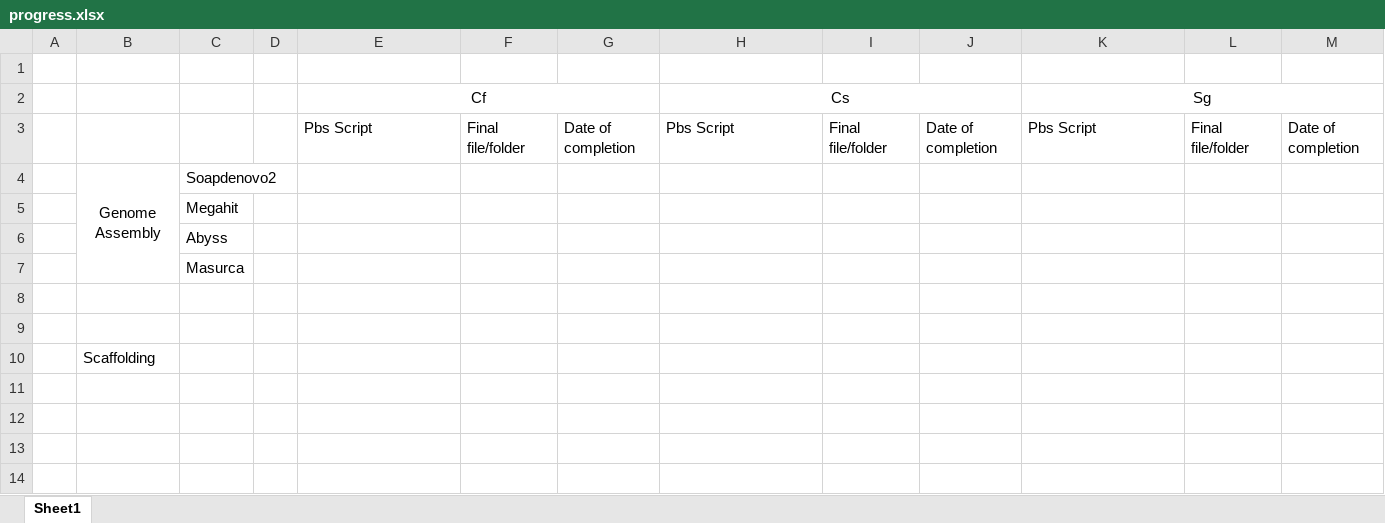
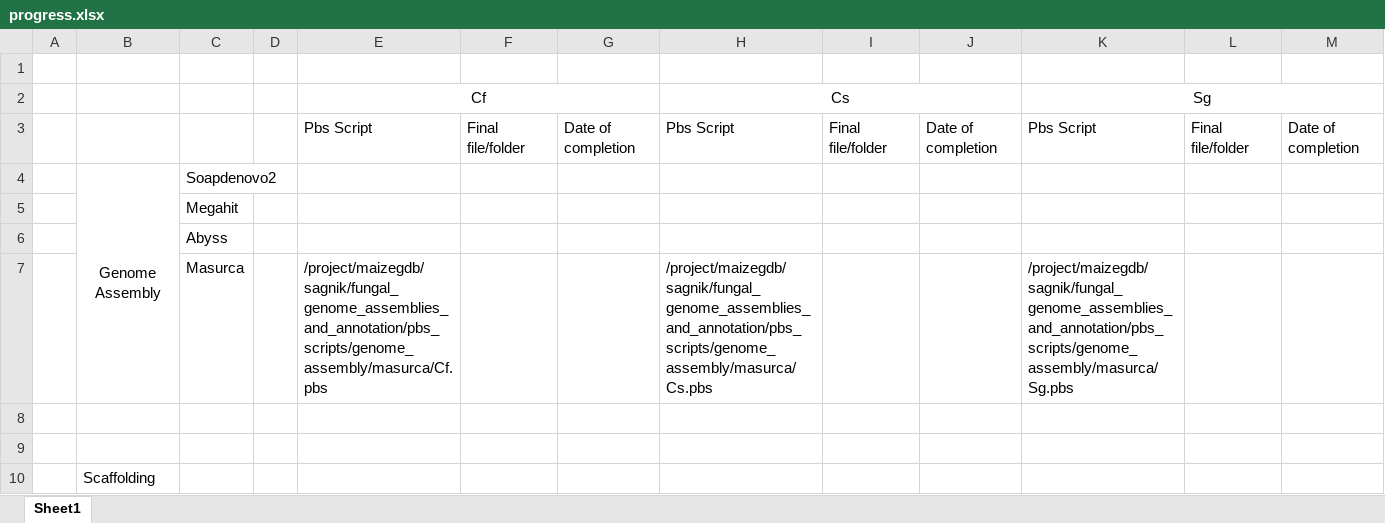
Before and after one commit to sagnikbanerjee15/fungal_genome_assemblies_and_annotation, an Excel workbook: progress.xlsx, sheet Sheet1, drawn as a sheet; values as stored, in another font and other column widths than the file's, no borders; removed rows and columns are numbered as before the commit, all else as after; the diff names each change by its address in the sheet, - before the commit and + after, or states it on an @@ line.

```diff
--- a/progress.xlsx (sheet Sheet1)
+++ b/progress.xlsx (sheet Sheet1)
-row 7:  |  | Masurca
+row 7:  |  | Masurca |  | /project/maizegdb/sagnik/fungal_genome_assemblies_and_annotation/pbs_scripts/genome_assembly/masurca/Cf.pbs |  |  | /project/maizegdb/sagnik/fungal_genome_assemblies_and_annotation/pbs_scripts/genome_assembly/masurca/Cs.pbs |  |  | /project/maizegdb/sagnik/fungal_genome_assemblies_and_annotation/pbs_scripts/genome_assembly/masurca/Sg.pbs
```
Also changed, not shown: 3 other files.
